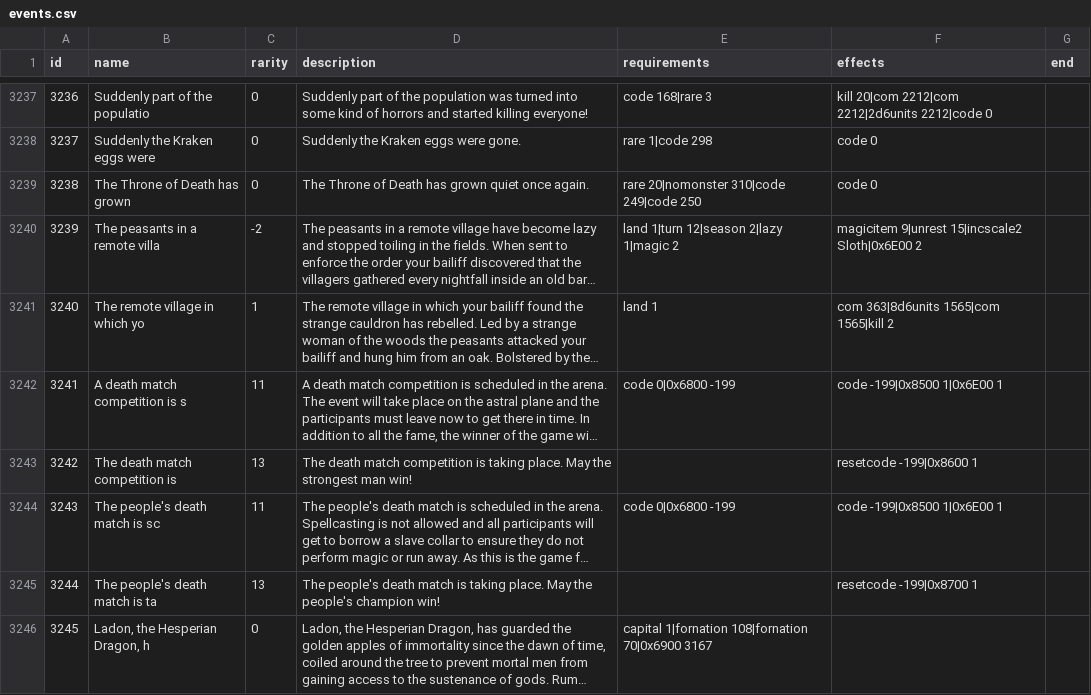
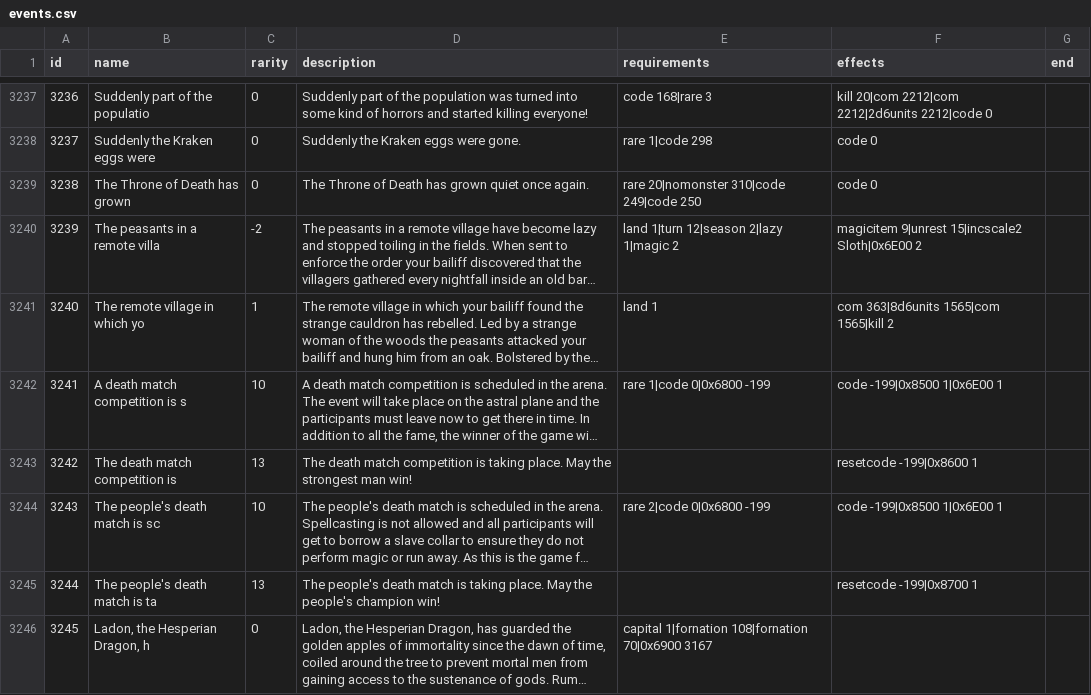
Before and after one commit to larzm42/dom5inspector, a CSV file: gamedata/events.csv, drawn as a sheet; only a part is shown, gaps mark what is left out; long unchanged cells end in …; the diff covers the shown part only; the diff names each change by its address in the sheet, - before the commit and + after, or states it on an @@ line.

```diff
--- a/gamedata/events.csv
+++ b/gamedata/events.csv
-C3242 (rarity): 11
+C3242 (rarity): 10
-E3242 (requirements): code 0|0x6800 -199
+E3242 (requirements): rare 1|code 0|0x6800 -199
-C3244 (rarity): 11
+C3244 (rarity): 10
-E3244 (requirements): code 0|0x6800 -199
+E3244 (requirements): rare 2|code 0|0x6800 -199
```
Also changed, not shown: 2 added rows, 1 removed row, 7 edited cells and row numbers in column A elsewhere in this file, gamedata/MagicSites.csv, 4 other files.
